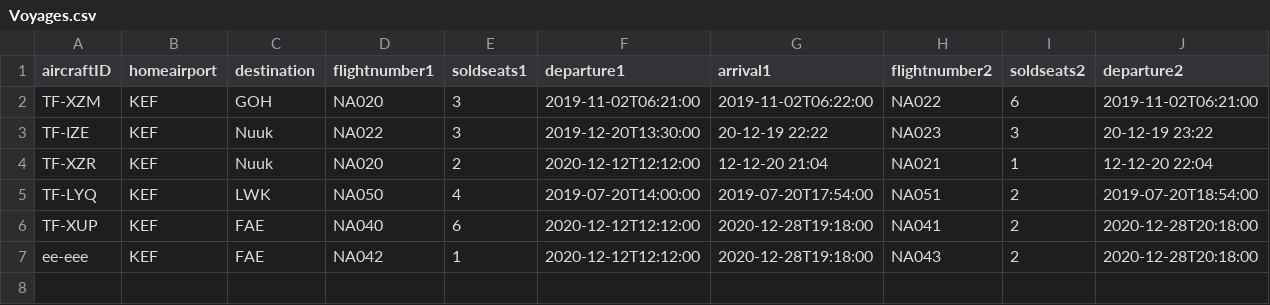
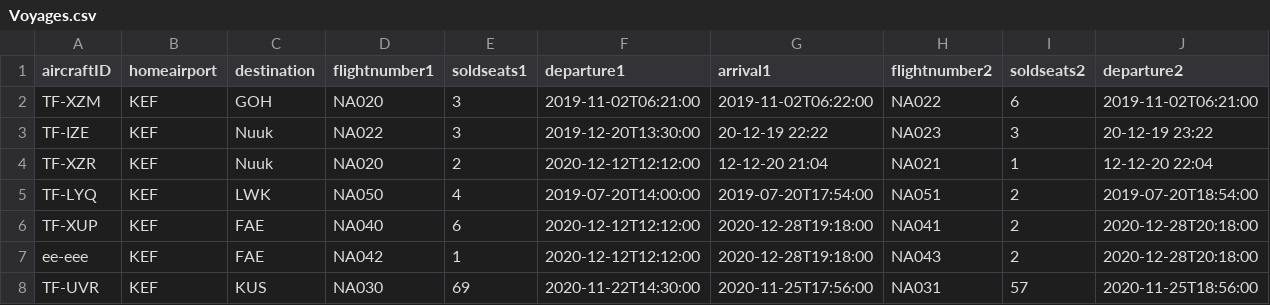
Before and after one commit to TomasIV/Verklegt1, a CSV file: CSVFiles/Voyages.csv, drawn as a sheet; only a part is shown; rows hold the shown columns only; the diff names each change by its address in the sheet, - before the commit and + after, or states it on an @@ line.

```diff
--- a/CSVFiles/Voyages.csv
+++ b/CSVFiles/Voyages.csv
+row 8: TF-UVR | KEF | KUS | NA030 | 69 | 2020-11-22T14:30:00 | 2020-11-25T17:56:00 | NA031 | 57 | 2020-11-25T18:56:00
```
Also changed, not shown: CSVFiles/Employees.csv, 1 other file.
